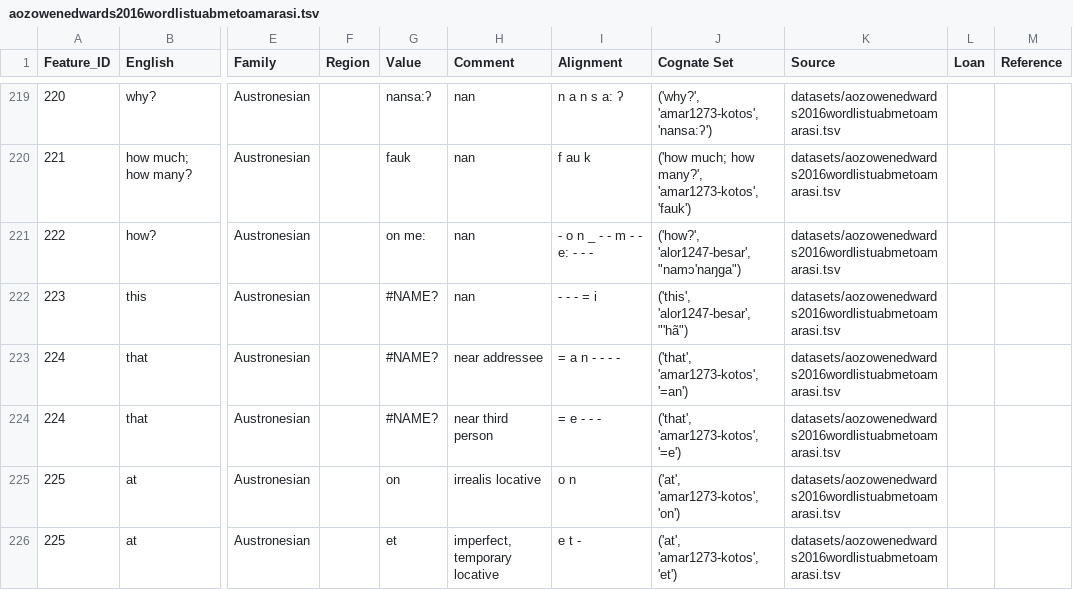
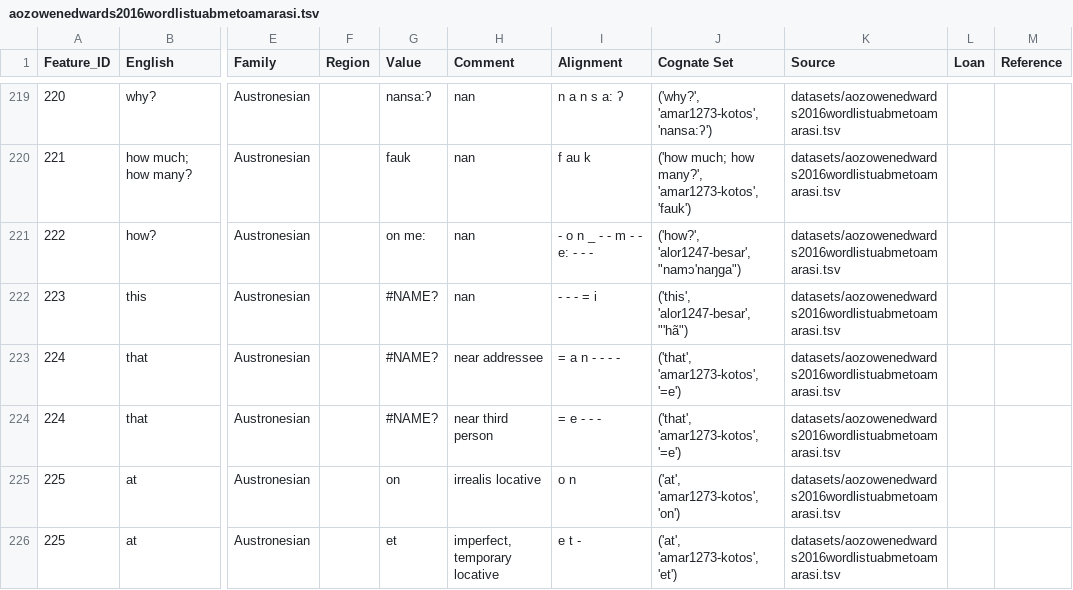
Before and after one commit to xrotwang/lexirumah-data, a TSV file: datasets/aozowenedwards2016wordlistuabmetoamarasi.tsv, drawn as a sheet; only a part is shown, gaps mark what is left out; the diff names each change by its address in the sheet, - before the commit and + after, or states it on an @@ line.

```diff
--- a/datasets/aozowenedwards2016wordlistuabmetoamarasi.tsv
+++ b/datasets/aozowenedwards2016wordlistuabmetoamarasi.tsv
-J223 (Cognate Set): ('that', 'amar1273-kotos', '=an')
+J223 (Cognate Set): ('that', 'amar1273-kotos', '=e')
```
Also changed, not shown: datasets/lhhf2015clembatakalikasa2015511wordlist.tsv, datasets/tpghc20151002wordlist.tsv, 4 other files.
